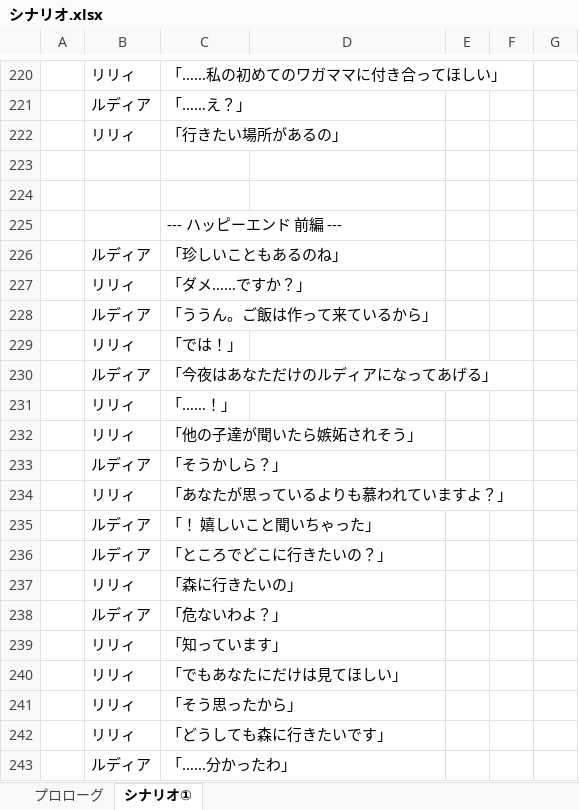
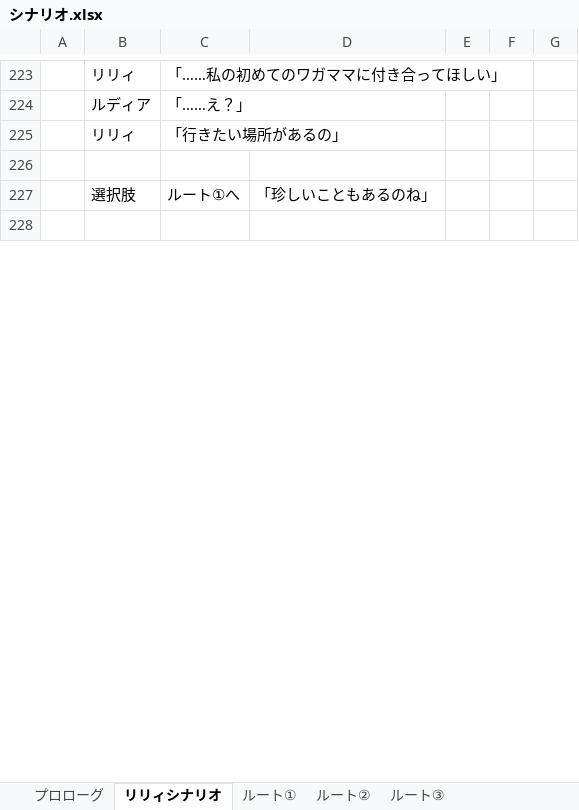
Before and after one commit to arrolife/class, an Excel workbook: data/csv/その他のExcel/シナリオ.xlsx, sheet リリィシナリオ, drawn as a sheet; only a part is shown, gaps mark what is left out; values as stored, in another font and other column widths than the file's, no borders; removed rows and columns are numbered as before the commit, all else as after; the diff covers the shown part only; the diff names each change by its address in the sheet, - before the commit and + after, or states it on an @@ line.

```diff
--- a/data/csv/その他のExcel/シナリオ.xlsx (sheet リリィシナリオ)
+++ b/data/csv/その他のExcel/シナリオ.xlsx (sheet リリィシナリオ)
-sheet tab: シナリオ①
+sheet tab: リリィシナリオ
+sheet tab: ルート①
+sheet tab: ルート②
+sheet tab: ルート③
+row 227:  | 選択肢 | ルート①へ | 「珍しいこともあるのね」
-row 225:  |  | --- ハッピーエンド 前編 ---
-row 226:  | ルディア | 「珍しいこともあるのね」
-row 227:  | リリィ | 「ダメ……ですか？」
-row 228:  | ルディア | 「ううん。ご飯は作って来ているから」
-row 229:  | リリィ | 「では！」
-row 230:  | ルディア | 「今夜はあなただけのルディアになってあげる」
-row 231:  | リリィ | 「……！」
-row 232:  | リリィ | 「他の子達が聞いたら嫉妬されそう」
-row 233:  | ルディア | 「そうかしら？」
-row 234:  | リリィ | 「あなたが思っているよりも慕われていますよ？」
-row 235:  | ルディア | 「！ 嬉しいこと聞いちゃった」
-row 236:  | ルディア | 「ところでどこに行きたいの？」
-row 237:  | リリィ | 「森に行きたいの」
-row 238:  | ルディア | 「危ないわよ？」
-row 239:  | リリィ | 「知っています」
-row 240:  | リリィ | 「でもあなたにだけは見てほしい」
-row 241:  | リリィ | 「そう思ったから」
-row 242:  | リリィ | 「どうしても森に行きたいです」
-row 243:  | ルディア | 「……分かったわ」
```
Also changed, not shown: 6 added rows, 230 removed rows, 19 edited cells and cell formats elsewhere in this sheet, sheet プロローグ, 5 other files.
